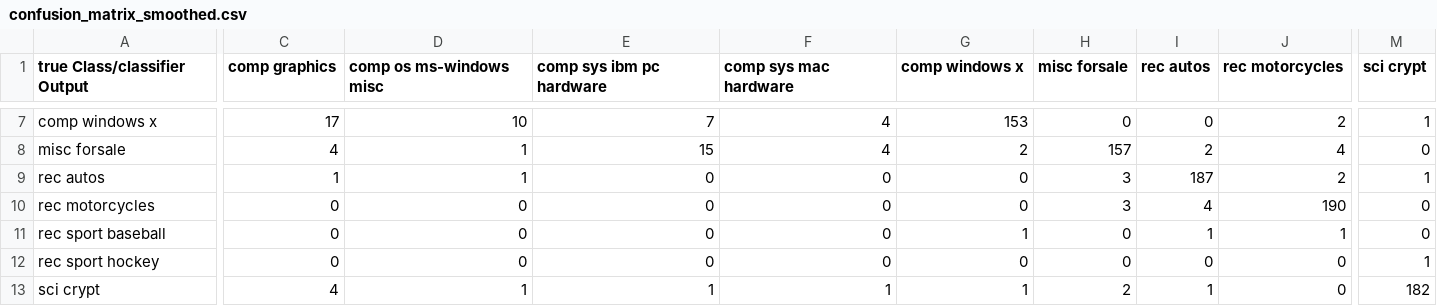
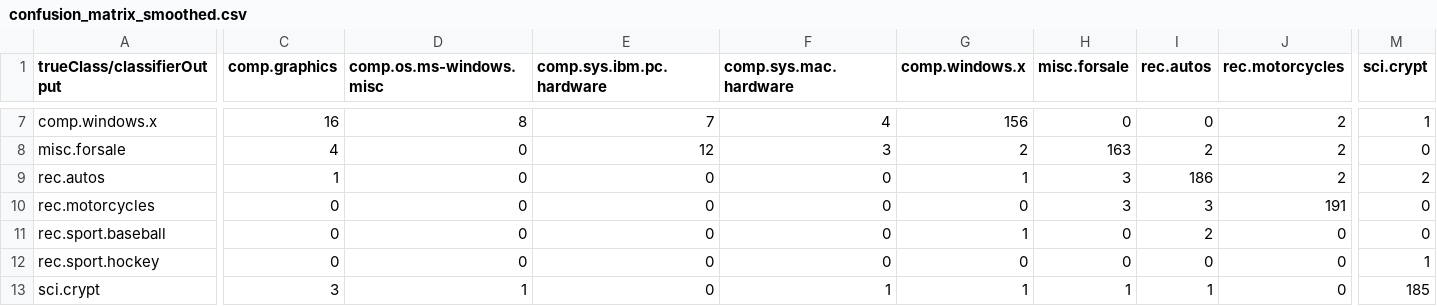
Before and after one commit to matthhan/statnlp, a CSV file: exercise3/exercise03.1/confusion_matrix_smoothed.csv, drawn as a sheet; only a part is shown, gaps mark what is left out; the diff covers the shown part only; the diff names each change by its address in the sheet, - before the commit and + after, or states it on an @@ line.

```diff
--- a/exercise3/exercise03.1/confusion_matrix_smoothed.csv
+++ b/exercise3/exercise03.1/confusion_matrix_smoothed.csv
-A1: true Class/classifier Output
+A1: trueClass/classifierOutput
-C1: comp graphics
+C1: comp.graphics
-D1: comp os ms-windows misc
+D1: comp.os.ms-windows.misc
-E1: comp sys ibm pc hardware
+E1: comp.sys.ibm.pc.hardware
-F1: comp sys mac hardware
+F1: comp.sys.mac.hardware
-G1: comp windows x
+G1: comp.windows.x
-H1: misc forsale
+H1: misc.forsale
-I1: rec autos
+I1: rec.autos
-J1: rec motorcycles
+J1: rec.motorcycles
-M1: sci crypt
+M1: sci.crypt
-A7 (trueClass/classifierOutput): comp windows x
+A7 (trueClass/classifierOutput): comp.windows.x
-C7 (comp.graphics): 17
+C7 (comp.graphics): 16
-D7 (comp.os.ms-windows.misc): 10
+D7 (comp.os.ms-windows.misc): 8
-G7 (comp.windows.x): 153
+G7 (comp.windows.x): 156
-A8 (trueClass/classifierOutput): misc forsale
+A8 (trueClass/classifierOutput): misc.forsale
-D8:D9 (comp.os.ms-windows.misc): 1
+D8:D9 (comp.os.ms-windows.misc): 0
-E8 (comp.sys.ibm.pc.hardware): 15
+E8 (comp.sys.ibm.pc.hardware): 12
-F8 (comp.sys.mac.hardware): 4
+F8 (comp.sys.mac.hardware): 3
-H8 (misc.forsale): 157
+H8 (misc.forsale): 163
-J8 (rec.motorcycles): 4
+J8 (rec.motorcycles): 2
-A9 (trueClass/classifierOutput): rec autos
+A9 (trueClass/classifierOutput): rec.autos
-G9 (comp.windows.x): 0
+G9 (comp.windows.x): 1
-I9 (rec.autos): 187
+I9 (rec.autos): 186
-M9 (sci.crypt): 1
+M9 (sci.crypt): 2
-A10 (trueClass/classifierOutput): rec motorcycles
+A10 (trueClass/classifierOutput): rec.motorcycles
-I10 (rec.autos): 4
+I10 (rec.autos): 3
-J10 (rec.motorcycles): 190
+J10 (rec.motorcycles): 191
-A11 (trueClass/classifierOutput): rec sport baseball
+A11 (trueClass/classifierOutput): rec.sport.baseball
-I11 (rec.autos): 1
+I11 (rec.autos): 2
-J11 (rec.motorcycles): 1
+J11 (rec.motorcycles): 0
-A12 (trueClass/classifierOutput): rec sport hockey
+A12 (trueClass/classifierOutput): rec.sport.hockey
-A13 (trueClass/classifierOutput): sci crypt
+A13 (trueClass/classifierOutput): sci.crypt
-C13 (comp.graphics): 4
+C13 (comp.graphics): 3
-E13 (comp.sys.ibm.pc.hardware): 1
+E13 (comp.sys.ibm.pc.hardware): 0
-H13 (misc.forsale): 2
+H13 (misc.forsale): 1
-M13 (sci.crypt): 182
+M13 (sci.crypt): 185
```
Also changed, not shown: 89 edited cells elsewhere in this file, exercise3/exercise03.1/confusion_matrix.csv.
